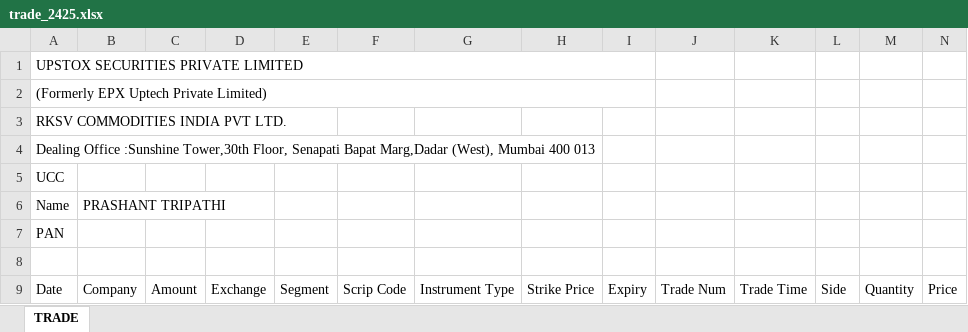
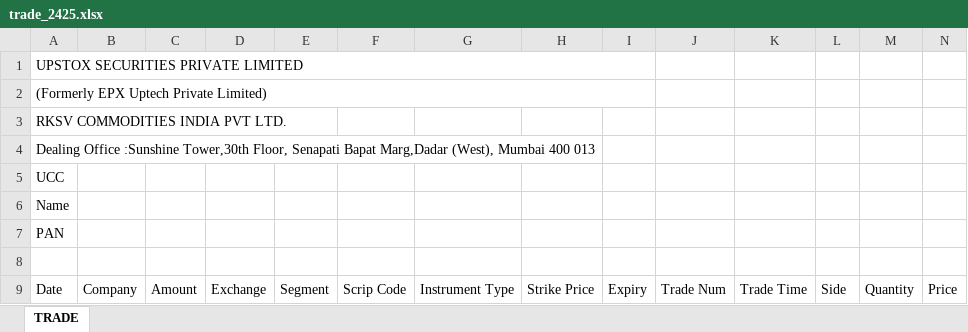
Before and after one commit to PtPrashantTripathi/PortfolioTracker, an Excel workbook: DATA/SOURCE/TradeHistory/trade_2425.xlsx, sheet TRADE, drawn as a sheet; only a part is shown; values as stored, in another font and other column widths than the file's, no borders; the diff names each change by its address in the sheet, - before the commit and + after, or states it on an @@ line.

```diff
--- a/DATA/SOURCE/TradeHistory/trade_2425.xlsx (sheet TRADE)
+++ b/DATA/SOURCE/TradeHistory/trade_2425.xlsx (sheet TRADE)
-B6: PRASHANT TRIPATHI
+B6: (empty)
```
Also changed, not shown: 27 other files.
